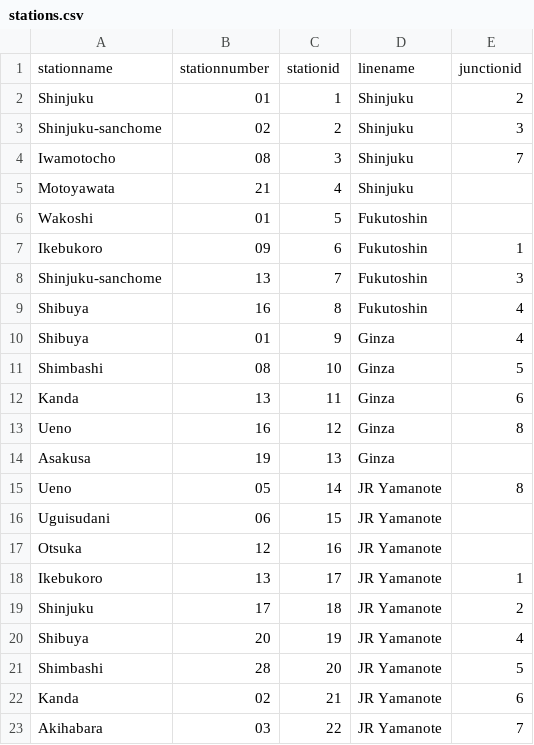
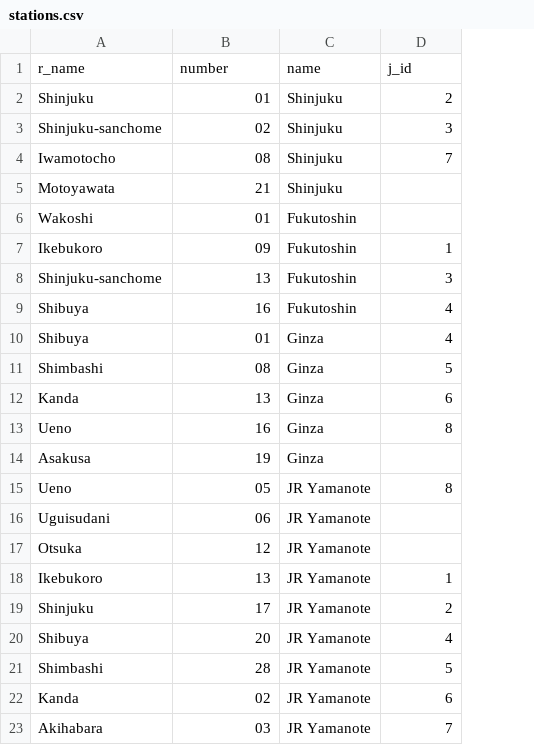
Before and after one commit to brunokrauss/uni-datenbanken1, a CSV file: bruno/scripts/data/stations.csv, drawn as a sheet; removed rows and columns are numbered as before the commit, all else as after; the diff names each change by its address in the sheet, - before the commit and + after, or states it on an @@ line.

Commit message:
updated scripts

```diff
--- a/bruno/scripts/data/stations.csv
+++ b/bruno/scripts/data/stations.csv
-column C, rows 2-23: 1 | 2 | 3 | 4 | 5 | 6 | 7 | 8 | 9 | 10 | 11 | 12 | 13 | 14 | 15 | 16 | 17 | 18 | 19 | 20 | 21 | 22
-row 1: stationname | stationnumber | stationid | linename | junctionid
+row 1: r_name | number | name | j_id
```
Also changed, not shown: 5 other files.
